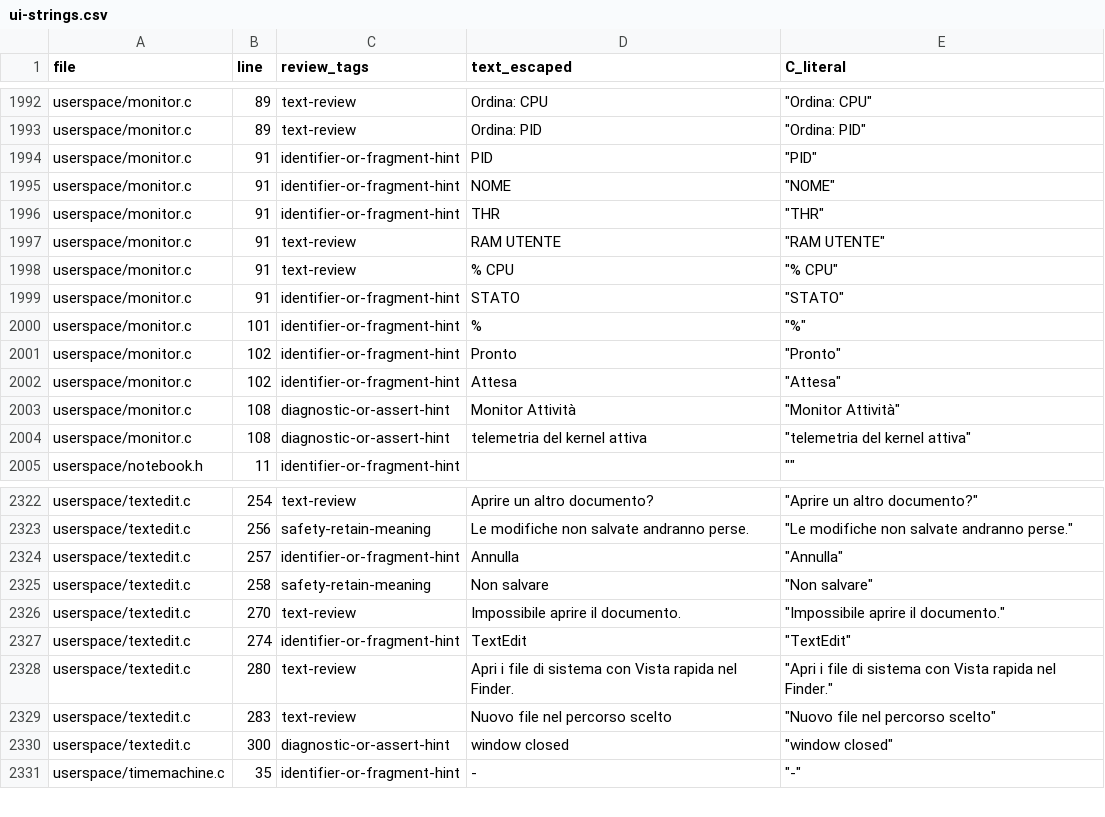
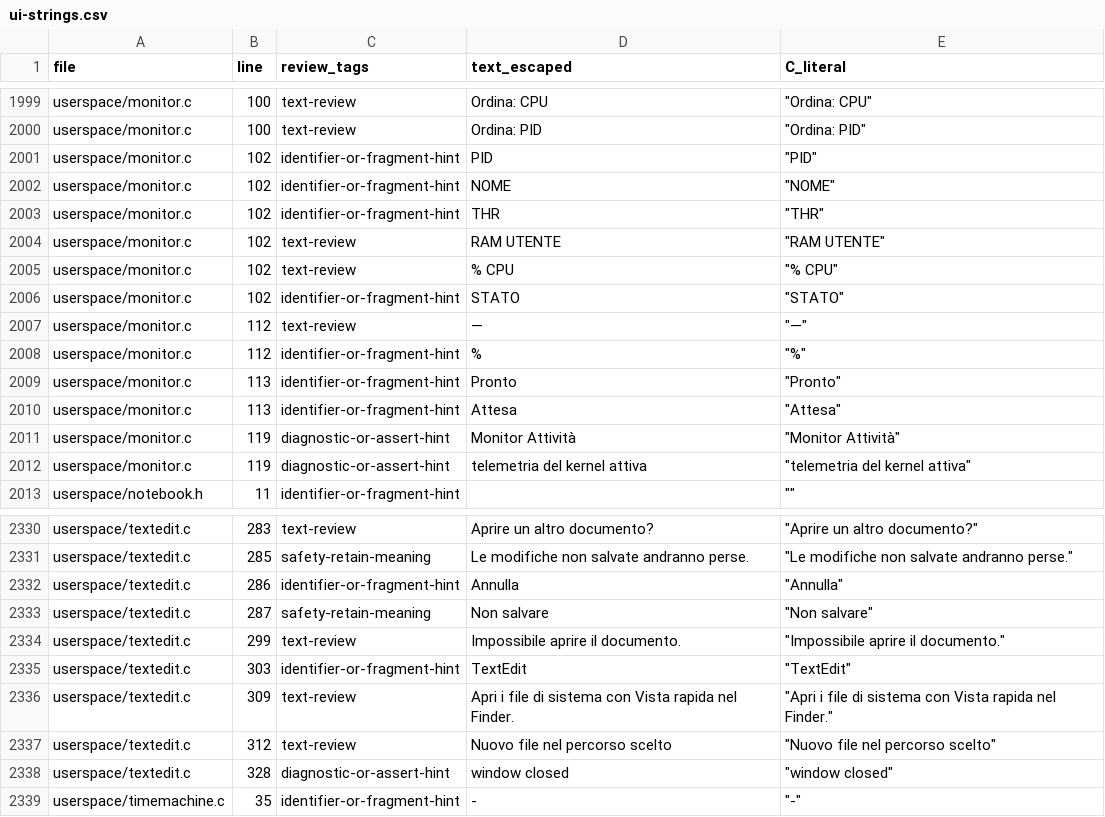
Before and after one commit to ESPNex/tinymacOS, a CSV file: tinymacOS/docs/audit-10.3/ui-strings.csv, drawn as a sheet; only a part is shown, gaps mark what is left out; addresses are those after the commit; the diff covers the shown part only; the diff names each change by its address in the sheet, - before the commit and + after, or states it on an @@ line.

Commit message:
Complete macroblock 5 system apps: trustworthy telemetry, intact TextEdit wrapping and internal scrolling

```diff
--- a/tinymacOS/docs/audit-10.3/ui-strings.csv
+++ b/tinymacOS/docs/audit-10.3/ui-strings.csv
-B1999:B2000 (line): 89
+B1999:B2000 (line): 100
-B2001:B2006 (line): 91
+B2001:B2006 (line): 102
+row 2007: userspace/monitor.c | 112 | text-review | — | "—"
-B2008 (line): 101
+B2008 (line): 112
-B2009:B2010 (line): 102
+B2009:B2010 (line): 113
-B2011:B2012 (line): 108
+B2011:B2012 (line): 119
-B2330 (line): 254
+B2330 (line): 283
-B2331 (line): 256
+B2331 (line): 285
-B2332 (line): 257
+B2332 (line): 286
-B2333 (line): 258
+B2333 (line): 287
-B2334 (line): 270
+B2334 (line): 299
-B2335 (line): 274
+B2335 (line): 303
-B2336 (line): 280
+B2336 (line): 309
-B2337 (line): 283
+B2337 (line): 312
-B2338 (line): 300
+B2338 (line): 328
```
Also changed, not shown: 7 added rows and 54 edited cells elsewhere in this file, 33 other files.
